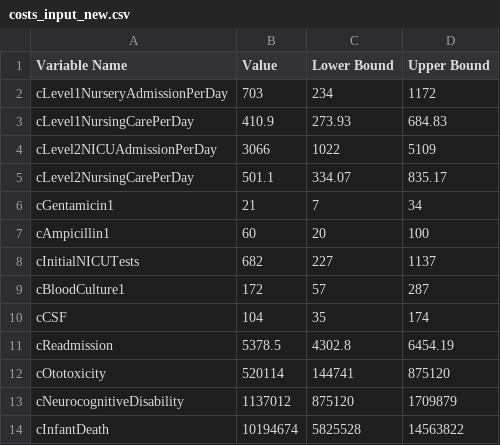
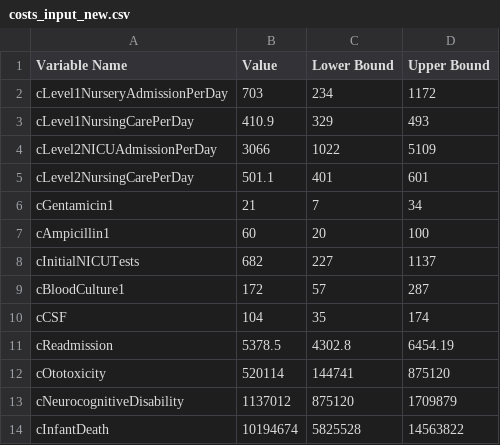
Before and after one commit to guanzgrace/cea-eos, a CSV file: Data/costs_input_new.csv, drawn as a sheet.

Commit message:
fix cost distribution fitting

```diff
--- a/Data/costs_input_new.csv
+++ b/Data/costs_input_new.csv
@@ -2,5 +2,5 @@ Variable Name,Value,Lower Bound,Upper Bound
 cLevel1NurseryAdmissionPerDay,703,234,1172
-cLevel1NursingCarePerDay,410.9,273.93,684.83
+cLevel1NursingCarePerDay,410.9,329,493
 cLevel2NICUAdmissionPerDay,3066,1022,5109
-cLevel2NursingCarePerDay,501.1,334.07,835.17
+cLevel2NursingCarePerDay,501.1,401,601
 cGentamicin1,21,7,34
```
Also changed, not shown: 5 other files.
